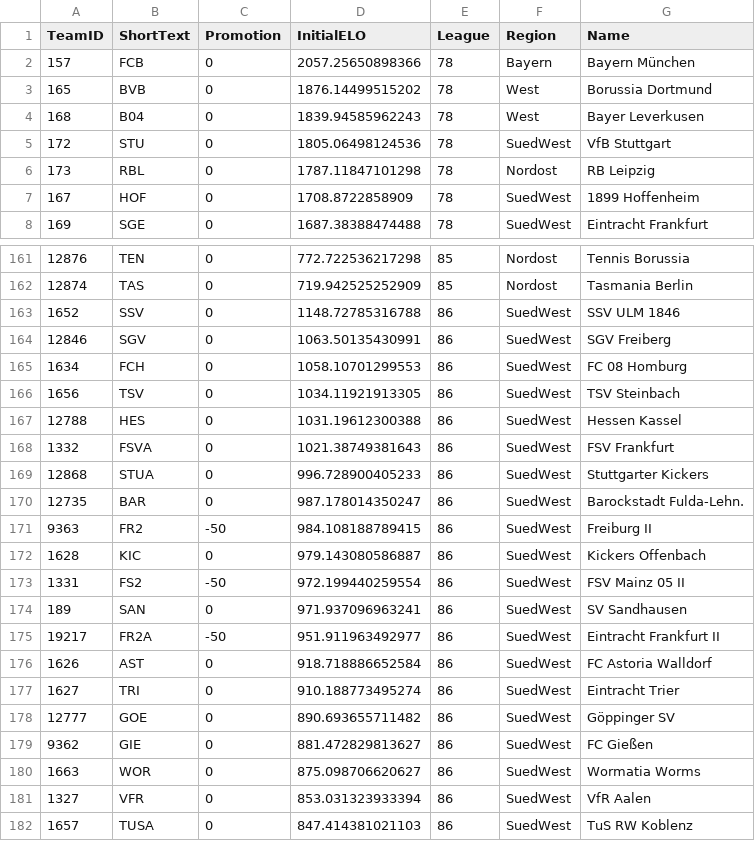
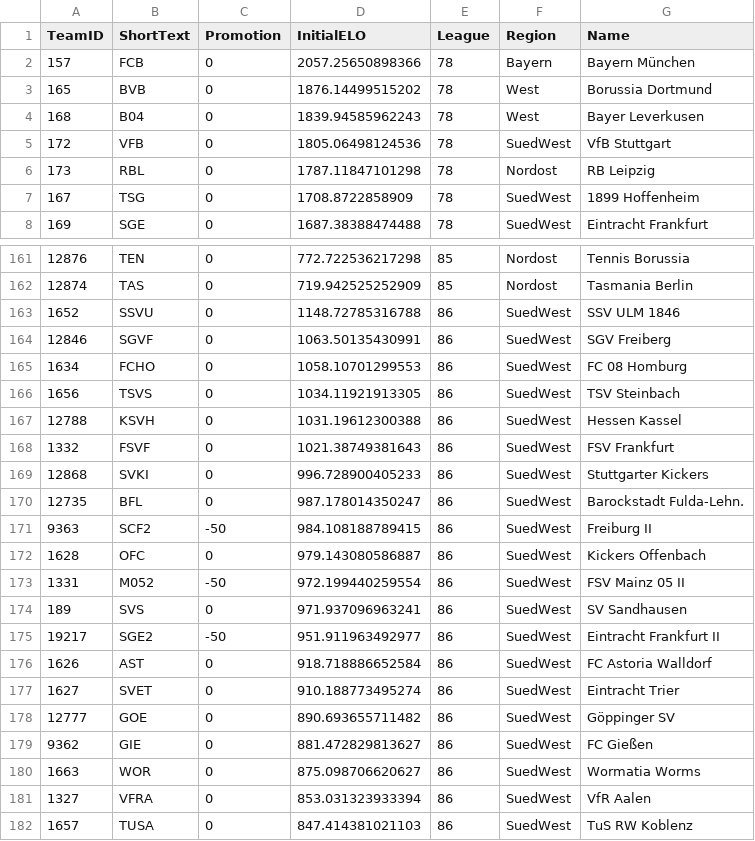
Before and after one commit to chrisschwer/League-Simulator-Update, a CSV file: RCode/TeamList_2026.csv, drawn as a sheet; only a part is shown, gaps mark what is left out; the diff covers the shown part only.

```diff
--- a/RCode/TeamList_2026.csv
+++ b/RCode/TeamList_2026.csv
@@ -4,5 +4,5 @@ TeamID;ShortText;Promotion;InitialELO;League;Region;Name
 168;B04;0;1839.94585962243;78;West;Bayer Leverkusen
-172;STU;0;1805.06498124536;78;SuedWest;VfB Stuttgart
+172;VFB;0;1805.06498124536;78;SuedWest;VfB Stuttgart
 173;RBL;0;1787.11847101298;78;Nordost;RB Leipzig
-167;HOF;0;1708.8722858909;78;SuedWest;1899 Hoffenheim
+167;TSG;0;1708.8722858909;78;SuedWest;1899 Hoffenheim
 169;SGE;0;1687.38388474488;78;SuedWest;Eintracht Frankfurt
@@ -162,17 +162,17 @@ TeamID;ShortText;Promotion;InitialELO;League;Region;Name
 12874;TAS;0;719.942525252909;85;Nordost;Tasmania Berlin
-1652;SSV;0;1148.72785316788;86;SuedWest;SSV ULM 1846
-12846;SGV;0;1063.50135430991;86;SuedWest;SGV Freiberg
-1634;FCH;0;1058.10701299553;86;SuedWest;FC 08 Homburg
-1656;TSV;0;1034.11921913305;86;SuedWest;TSV Steinbach
-12788;HES;0;1031.19612300388;86;SuedWest;Hessen Kassel
-1332;FSVA;0;1021.38749381643;86;SuedWest;FSV Frankfurt
-12868;STUA;0;996.728900405233;86;SuedWest;Stuttgarter Kickers
-12735;BAR;0;987.178014350247;86;SuedWest;Barockstadt Fulda-Lehn.
-9363;FR2;-50;984.108188789415;86;SuedWest;Freiburg II
-1628;KIC;0;979.143080586887;86;SuedWest;Kickers Offenbach
-1331;FS2;-50;972.199440259554;86;SuedWest;FSV Mainz 05 II
-189;SAN;0;971.937096963241;86;SuedWest;SV Sandhausen
-19217;FR2A;-50;951.911963492977;86;SuedWest;Eintracht Frankfurt II
+1652;SSVU;0;1148.72785316788;86;SuedWest;SSV ULM 1846
+12846;SGVF;0;1063.50135430991;86;SuedWest;SGV Freiberg
+1634;FCHO;0;1058.10701299553;86;SuedWest;FC 08 Homburg
+1656;TSVS;0;1034.11921913305;86;SuedWest;TSV Steinbach
+12788;KSVH;0;1031.19612300388;86;SuedWest;Hessen Kassel
+1332;FSVF;0;1021.38749381643;86;SuedWest;FSV Frankfurt
+12868;SVKI;0;996.728900405233;86;SuedWest;Stuttgarter Kickers
+12735;BFL;0;987.178014350247;86;SuedWest;Barockstadt Fulda-Lehn.
+9363;SCF2;-50;984.108188789415;86;SuedWest;Freiburg II
+1628;OFC;0;979.143080586887;86;SuedWest;Kickers Offenbach
+1331;M052;-50;972.199440259554;86;SuedWest;FSV Mainz 05 II
+189;SVS;0;971.937096963241;86;SuedWest;SV Sandhausen
+19217;SGE2;-50;951.911963492977;86;SuedWest;Eintracht Frankfurt II
 1626;AST;0;918.718886652584;86;SuedWest;FC Astoria Walldorf
-1627;TRI;0;910.188773495274;86;SuedWest;Eintracht Trier
+1627;SVET;0;910.188773495274;86;SuedWest;Eintracht Trier
 12777;GOE;0;890.693655711482;86;SuedWest;Göppinger SV
@@ -180,3 +180,3 @@ TeamID;ShortText;Promotion;InitialELO;League;Region;Name
 1663;WOR;0;875.098706620627;86;SuedWest;Wormatia Worms
-1327;VFR;0;853.031323933394;86;SuedWest;VfR Aalen
+1327;VFRA;0;853.031323933394;86;SuedWest;VfR Aalen
 1657;TUSA;0;847.414381021103;86;SuedWest;TuS RW Koblenz
```
Also changed, not shown: 88 edited cells elsewhere in this file.
